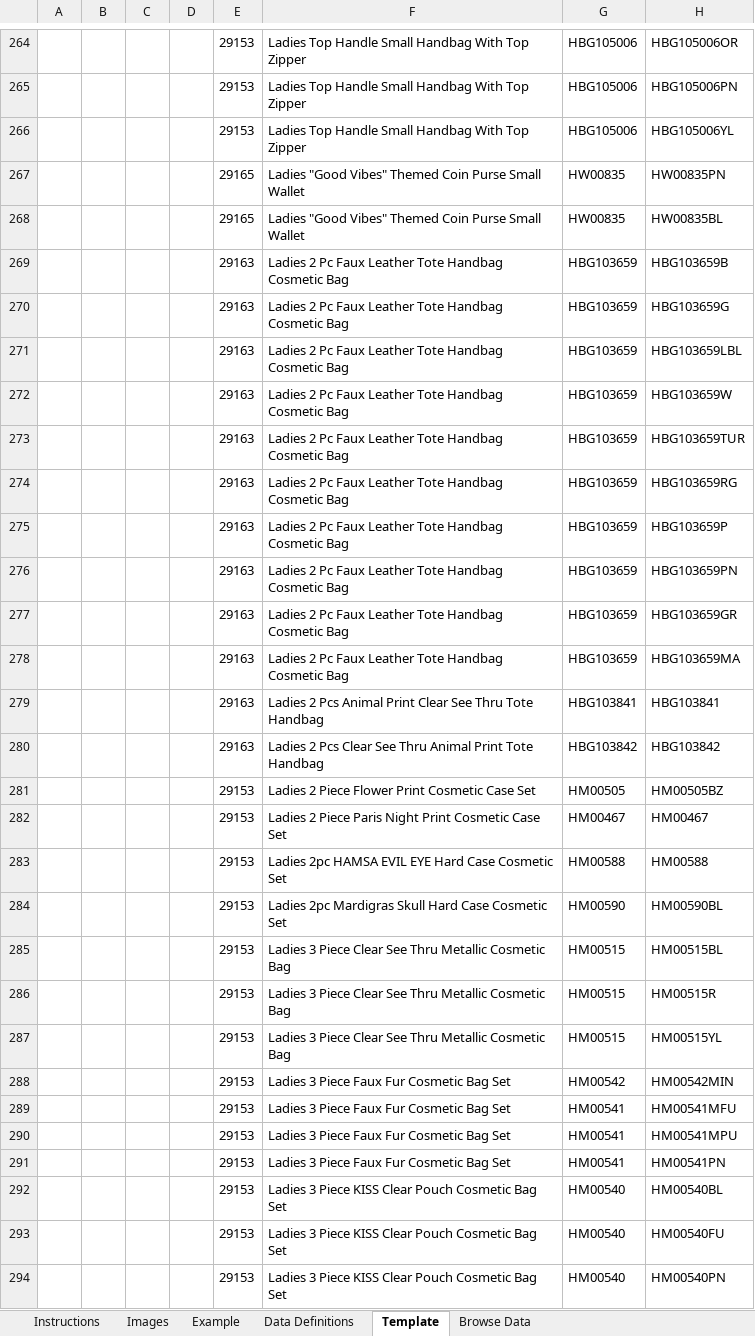
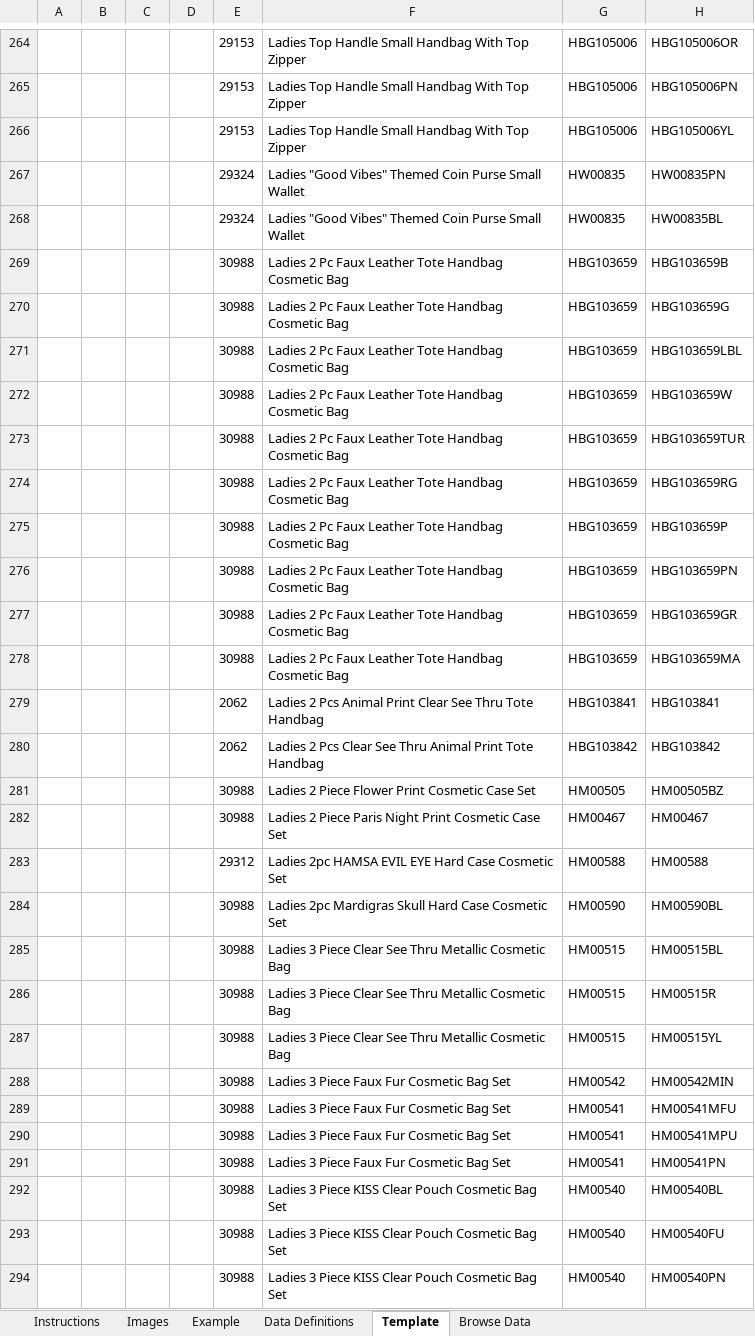
Before and after one commit to bwang008/NimaTemu, an Excel workbook: output/temu_template_handbags.xlsx, sheet Template, drawn as a sheet; only a part is shown, gaps mark what is left out; values as stored, in another font and other column widths than the file's, no borders; conditional formats not drawn; the diff covers the shown part only; the diff names each change by its address in the sheet, - before the commit and + after, or states it on an @@ line.

```diff
--- a/output/temu_template_handbags.xlsx (sheet Template)
+++ b/output/temu_template_handbags.xlsx (sheet Template)
-E267:E268: 29165
+E267:E268: 29324
-E269:E278: 29163
+E269:E278: 30988
-E279:E280: 29163
+E279:E280: 2062
-E281:E282: 29153
+E281:E282: 30988
-E283: 29153
+E283: 29312
-E284:E294: 29153
+E284:E294: 30988
```
Also changed, not shown: 448 edited cells elsewhere in this sheet, output/temu_template_other.xlsx, 6 other files.
